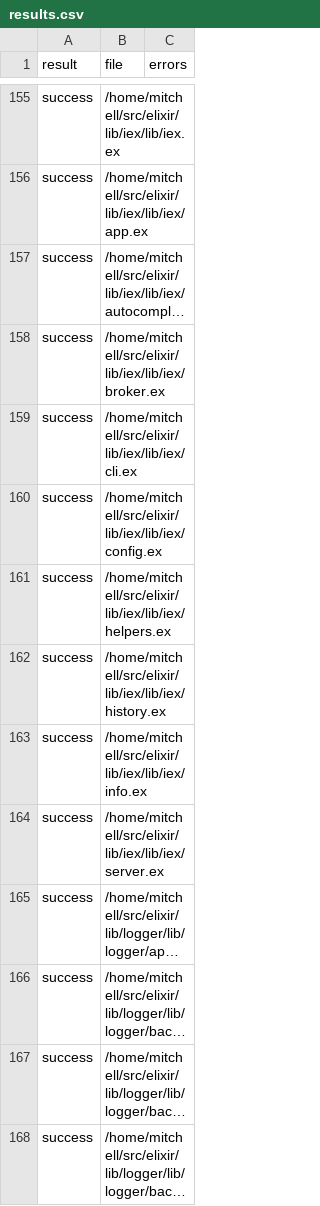
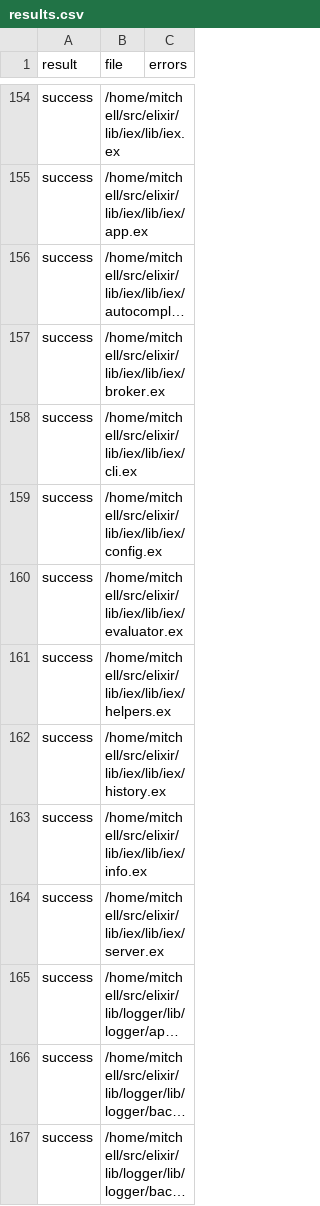
Before and after one commit to elixir-tools/spitfire, a CSV file: results.csv, drawn as a sheet; only a part is shown, gaps mark what is left out; the shorter side is filled out with more unchanged rows; long unchanged cells end in …; the diff covers the shown part only; the diff names each change by its address in the sheet, - before the commit and + after, or states it on an @@ line.

```diff
--- a/results.csv
+++ b/results.csv
+row 160: success | /home/mitchell/src/elixir/lib/iex/lib/iex/evaluator.ex
```
Also changed, not shown: 3 added rows, 4 removed rows and 1 edited cell elsewhere in this file, 2 other files.
